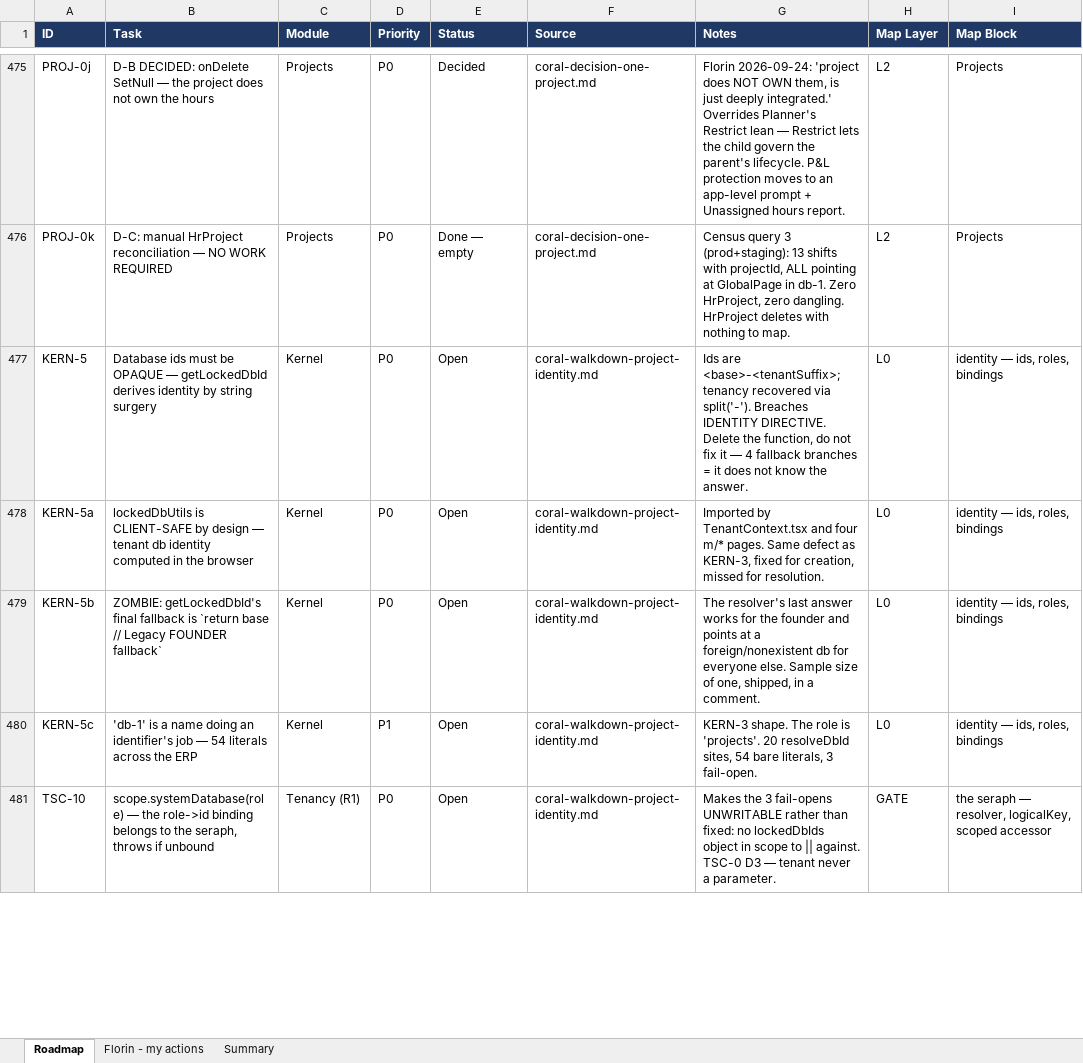
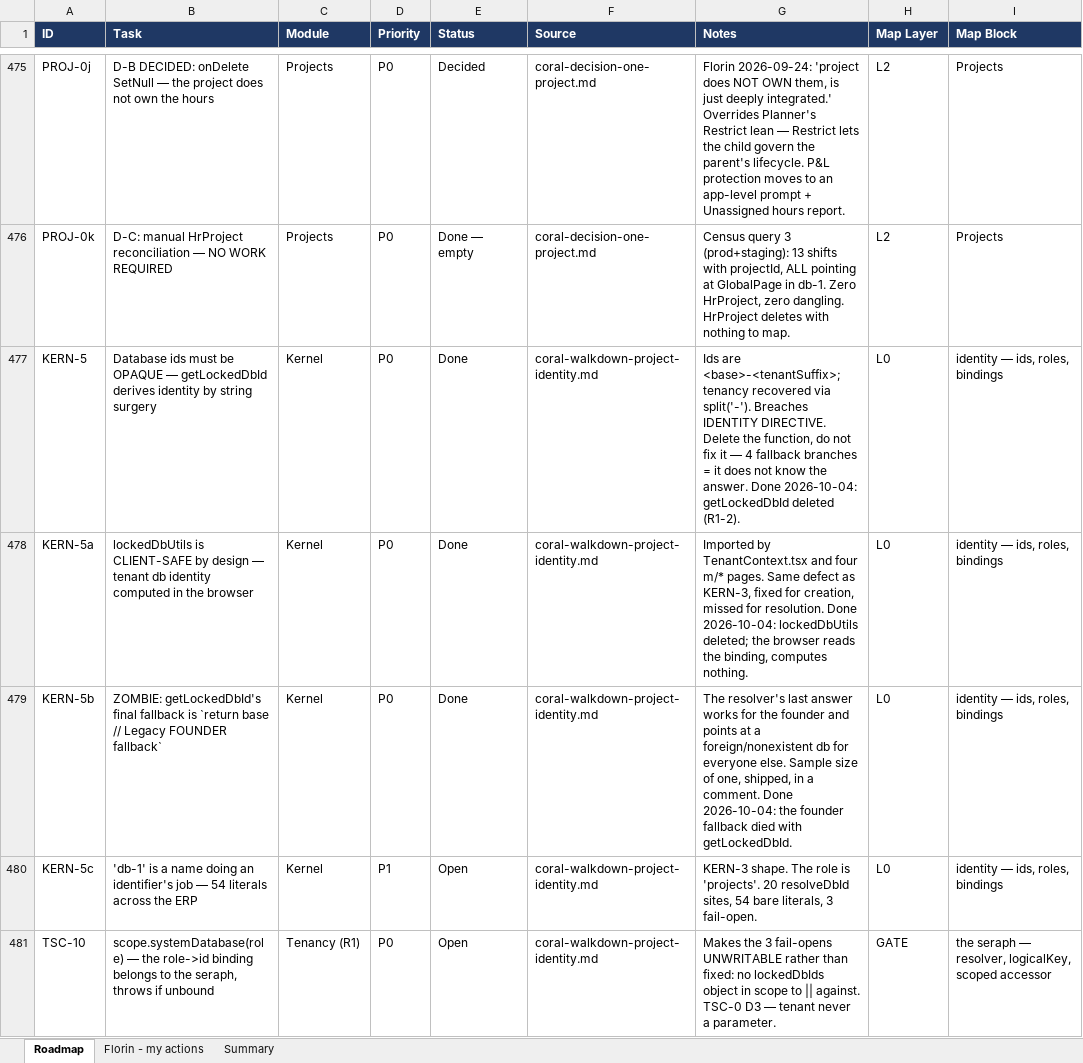
Before and after one commit to FlorinDG/coral-remodeling-pro, an Excel workbook: .agents/coral-roadmap.xlsx, sheet Roadmap, drawn as a sheet; only a part is shown, gaps mark what is left out; values as stored, in another font and other column widths than the file's, no borders; the diff covers the shown part only; the diff names each change by its address in the sheet, - before the commit and + after, or states it on an @@ line.

```diff
--- a/.agents/coral-roadmap.xlsx (sheet Roadmap)
+++ b/.agents/coral-roadmap.xlsx (sheet Roadmap)
-E477:E479 (Status): Open
+E477:E479 (Status): Done
-G477 (Notes): …the answer.
+G477 (Notes): …the answer. Done 2026-10-04: getLockedDbId deleted (R1-2).
-G478 (Notes): …for resolution.
+G478 (Notes): …for resolution. Done 2026-10-04: lockedDbUtils deleted; the browser reads the binding, computes nothing.
-G479 (Notes): …a comment.
+G479 (Notes): …a comment. Done 2026-10-04: the founder fallback died with getLockedDbId.
```
Also changed, not shown: 1 added row and 11 edited cells elsewhere in this sheet, 1 other file.
